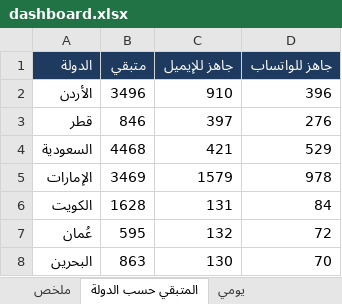
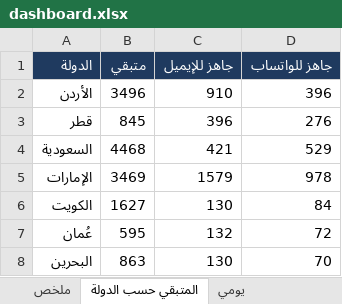
Before and after one commit to apptawfeer-blip/Job-application-11, an Excel workbook: output/dashboard.xlsx, sheet المتبقي حسب الدولة, drawn as a sheet; values as stored, in another font and other column widths than the file's, no borders; the diff names each change by its address in the sheet, - before the commit and + after, or states it on an @@ line.

```diff
--- a/output/dashboard.xlsx (sheet المتبقي حسب الدولة)
+++ b/output/dashboard.xlsx (sheet المتبقي حسب الدولة)
-B3 (متبقي): 846
+B3 (متبقي): 845
-C3 (جاهز للإيميل): 397
+C3 (جاهز للإيميل): 396
-B6 (متبقي): 1628
+B6 (متبقي): 1627
-C6 (جاهز للإيميل): 131
+C6 (جاهز للإيميل): 130
```
Also changed, not shown: sheet ملخص, sheet يومي, sheet تنبيهات وما يحتاج تدخلك, output/applications_log.xlsx, output/targets/Targets_Bahrain.xlsx, 14 other files.
